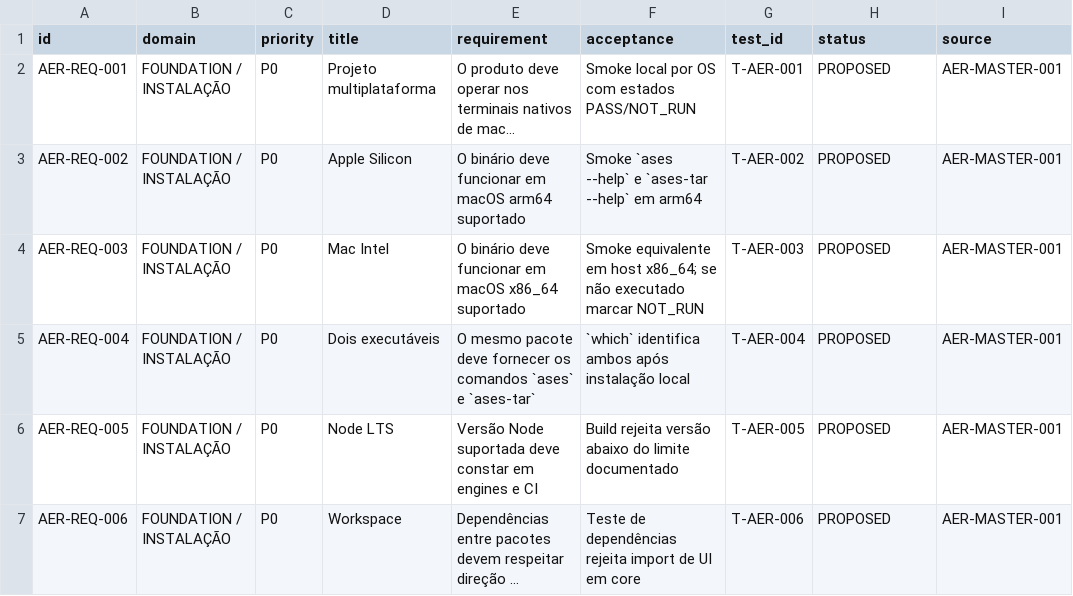
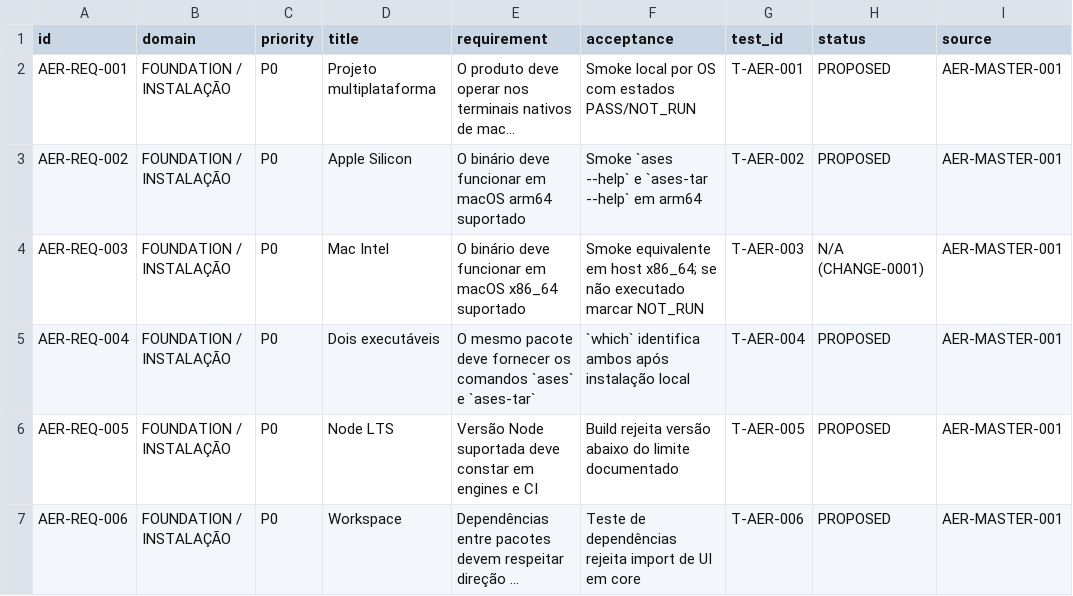
Before and after one commit to eureka42-ai/ases-cli, a CSV file: docs/REQUISITOS_AER.csv, drawn as a sheet; only a part is shown; long unchanged cells end in …; the diff names each change by its address in the sheet, - before the commit and + after, or states it on an @@ line.

```diff
--- a/docs/REQUISITOS_AER.csv
+++ b/docs/REQUISITOS_AER.csv
-H4 (status): PROPOSED
+H4 (status): N/A (CHANGE-0001)
```
Also changed, not shown: 17 other files.
